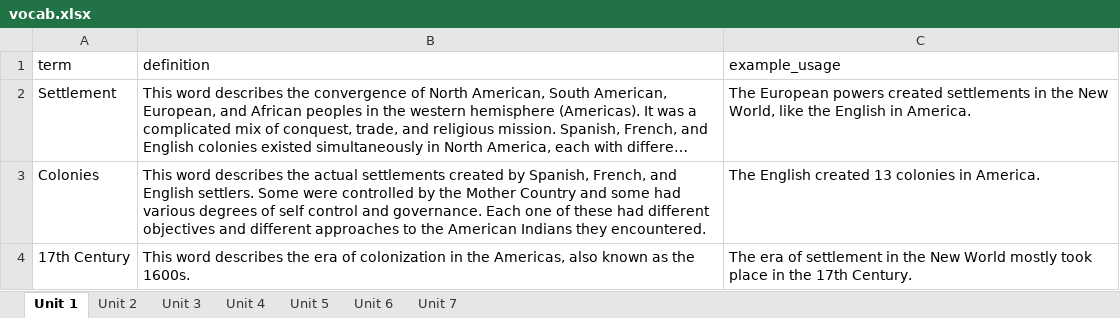
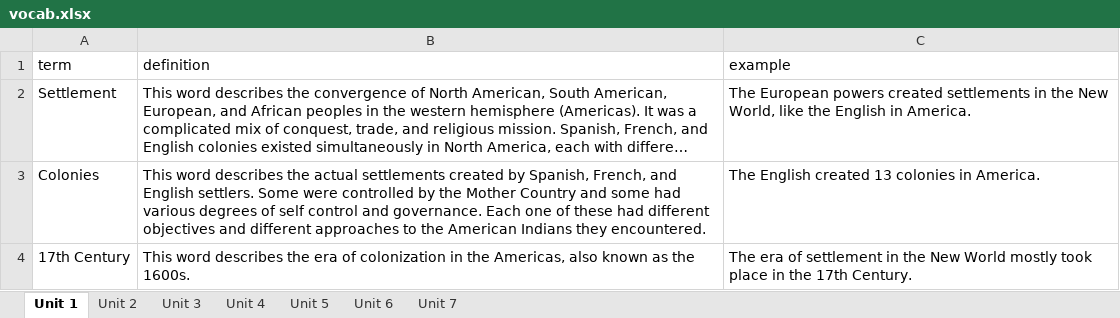
Before and after one commit to vicfordham/ushistory-vocab1-app, an Excel workbook: vocab.xlsx, sheet Unit 1, drawn as a sheet; only a part is shown; long unchanged cells end in …; values as stored, in another font and other column widths than the file's, no borders; the diff names each change by its address in the sheet, - before the commit and + after, or states it on an @@ line.

```diff
--- a/vocab.xlsx (sheet Unit 1)
+++ b/vocab.xlsx (sheet Unit 1)
-C1: example_usage
+C1: example
```
Also changed, not shown: sheet Unit 2, sheet Unit 3, sheet Unit 4, sheet Unit 5, sheet Unit 6, sheet Unit 7.
